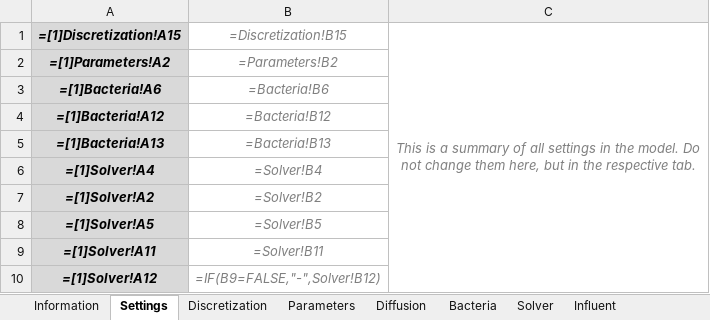
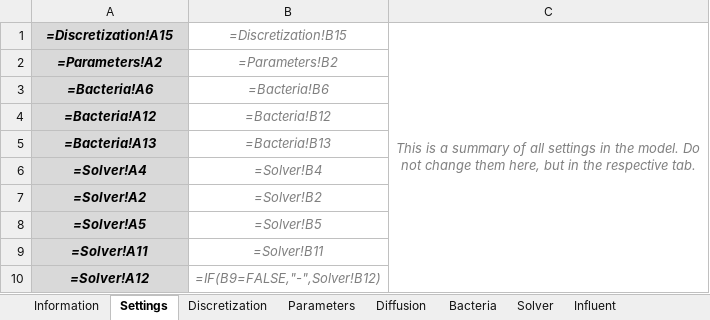
Before and after one commit to Computational-Platform-IbM/IbM, an Excel workbook: planning/Excels/Templates/suspension_template.xlsx, sheet Settings, drawn as a sheet; values as stored, in another font and other column widths than the file's, no borders; formulas are shown in place of their values; the diff names each change by its address in the sheet, - before the commit and + after, or states it on an @@ line.

Commit message:
update

```diff
--- a/planning/Excels/Templates/suspension_template.xlsx (sheet Settings)
+++ b/planning/Excels/Templates/suspension_template.xlsx (sheet Settings)
-A1: =[1]Discretization!A15
+A1: =Discretization!A15
-A2 (=Discretization!A15): =[1]Parameters!A2
+A2 (=Discretization!A15): =Parameters!A2
-A3 (=Discretization!A15): =[1]Bacteria!A6
+A3 (=Discretization!A15): =Bacteria!A6
-A4 (=Discretization!A15): =[1]Bacteria!A12
+A4 (=Discretization!A15): =Bacteria!A12
-A5 (=Discretization!A15): =[1]Bacteria!A13
+A5 (=Discretization!A15): =Bacteria!A13
-A6 (=Discretization!A15): =[1]Solver!A4
+A6 (=Discretization!A15): =Solver!A4
-A7 (=Discretization!A15): =[1]Solver!A2
+A7 (=Discretization!A15): =Solver!A2
-A8 (=Discretization!A15): =[1]Solver!A5
+A8 (=Discretization!A15): =Solver!A5
-A9 (=Discretization!A15): =[1]Solver!A11
+A9 (=Discretization!A15): =Solver!A11
-A10 (=Discretization!A15): =[1]Solver!A12
+A10 (=Discretization!A15): =Solver!A12
```
